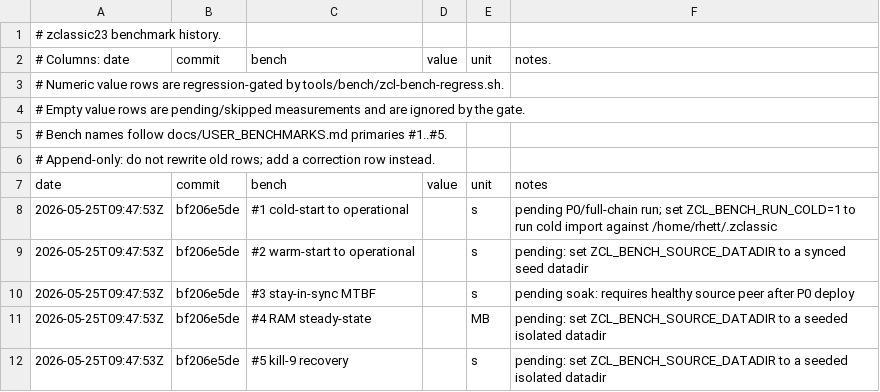
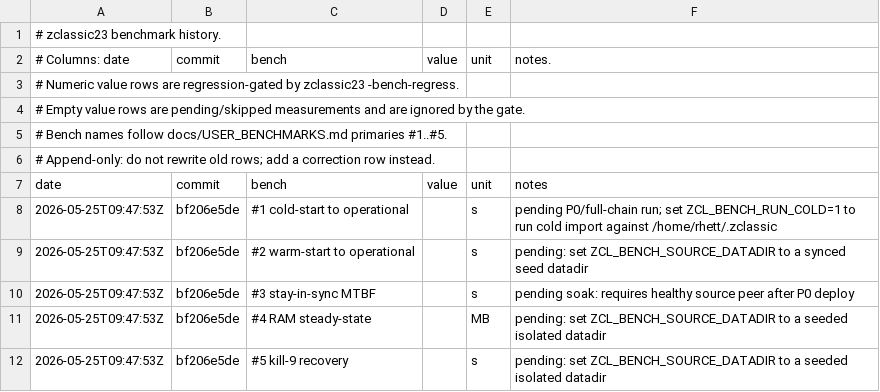
Before and after one commit to VictorLux/zclassic-1, a CSV file: docs/bench-history.csv, drawn as a sheet.

```diff
--- a/docs/bench-history.csv
+++ b/docs/bench-history.csv
@@ -2,3 +2,3 @@
 # Columns: date, commit, bench, value, unit, notes.
-# Numeric value rows are regression-gated by tools/bench/zcl-bench-regress.sh.
+# Numeric value rows are regression-gated by zclassic23 -bench-regress.
 # Empty value rows are pending/skipped measurements and are ignored by the gate.
```
Also changed, not shown: 10 other files.
